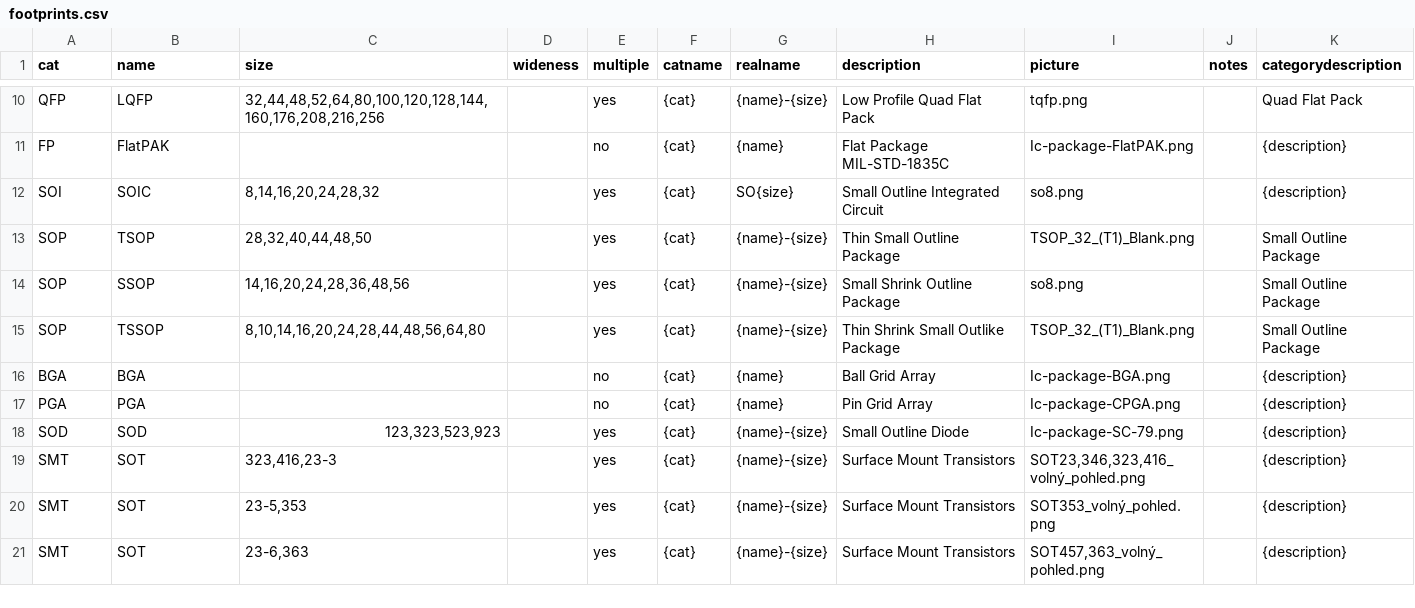
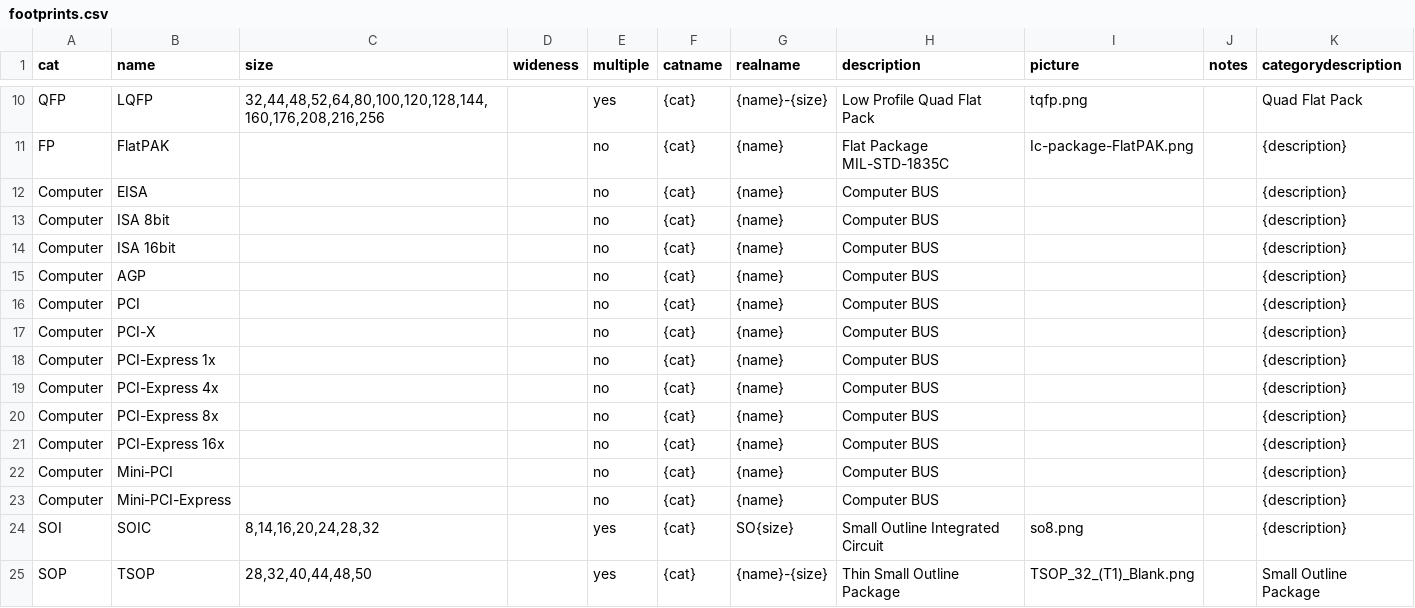
Before and after one commit to rhaamo/StockazIO, a CSV file: setup-data/footprints/footprints.csv, drawn as a sheet; only a part is shown, gaps mark what is left out; the shorter side is filled out with more unchanged rows.

Commit message:
Add computer bus to default footprints

```diff
--- a/setup-data/footprints/footprints.csv
+++ b/setup-data/footprints/footprints.csv
@@ -11,2 +11,14 @@ QFP;LQFP;32,44,48,52,64,80,100,120,128,144,160,176,208,216,256;;yes;{cat};{name}
 FP;FlatPAK;;;no;{cat};{name};Flat Package MIL-STD-1835C;Ic-package-FlatPAK.png;;{description}
+Computer;EISA;;;no;{cat};{name};Computer BUS;;;{description}
+Computer;ISA 8bit;;;no;{cat};{name};Computer BUS;;;{description}
+Computer;ISA 16bit;;;no;{cat};{name};Computer BUS;;;{description}
+Computer;AGP;;;no;{cat};{name};Computer BUS;;;{description}
+Computer;PCI;;;no;{cat};{name};Computer BUS;;;{description}
+Computer;PCI-X;;;no;{cat};{name};Computer BUS;;;{description}
+Computer;PCI-Express 1x;;;no;{cat};{name};Computer BUS;;;{description}
+Computer;PCI-Express 4x;;;no;{cat};{name};Computer BUS;;;{description}
+Computer;PCI-Express 8x;;;no;{cat};{name};Computer BUS;;;{description}
+Computer;PCI-Express 16x;;;no;{cat};{name};Computer BUS;;;{description}
+Computer;Mini-PCI;;;no;{cat};{name};Computer BUS;;;{description}
+Computer;Mini-PCI-Express;;;no;{cat};{name};Computer BUS;;;{description}
 SOI;SOIC;8,14,16,20,24,28,32;;yes;{cat};SO{size};Small Outline Integrated Circuit;so8.png;;{description}
```
